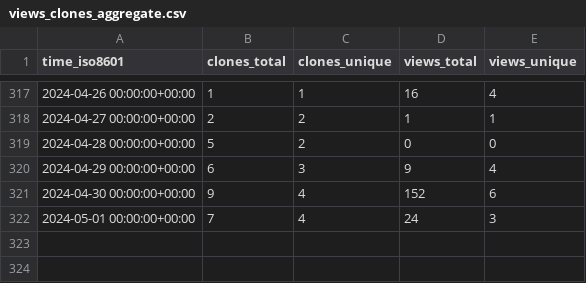
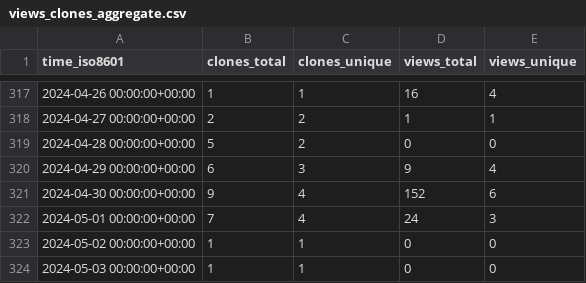
Before and after one commit to dmorse/pscfpp, a CSV file: dmorse/pscfpp/ghrs-data/views_clones_aggregate.csv, drawn as a sheet; only a part is shown, gaps mark what is left out.

```diff
--- a/dmorse/pscfpp/ghrs-data/views_clones_aggregate.csv
+++ b/dmorse/pscfpp/ghrs-data/views_clones_aggregate.csv
@@ -322 +322,3 @@ time_iso8601,clones_total,clones_unique,views_total,views_unique
 2024-05-01 00:00:00+00:00,7,4,24,3
+2024-05-02 00:00:00+00:00,1,1,0,0
+2024-05-03 00:00:00+00:00,1,1,0,0
```
Also changed, not shown: 1 other file.
